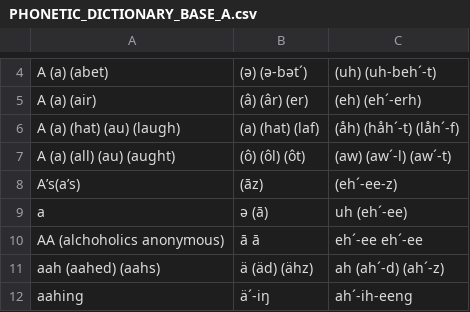
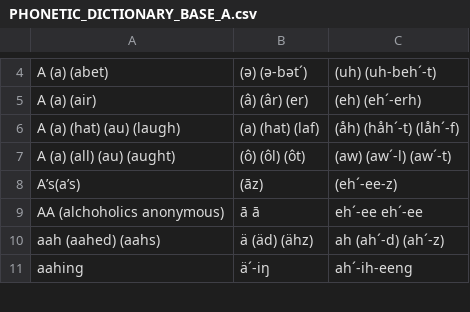
Before and after one commit to mholwey3/PhoneticDictionary, a CSV file: Assets/Data/PHONETIC_DICTIONARY_BASE_A.csv, drawn as a sheet; only a part is shown, gaps mark what is left out.

```diff
--- a/Assets/Data/PHONETIC_DICTIONARY_BASE_A.csv
+++ b/Assets/Data/PHONETIC_DICTIONARY_BASE_A.csv
@@ -8,3 +8,2 @@ A (a) (all) (au) (aught),(ô) (ôl) (ôt),(aw) (aw´-l) (aw´-t)
 A’s(a’s),(āz),(eh´-ee-z)
-a,ə (ā),uh (eh´-ee)
 AA (alchoholics anonymous),ā ā,eh´-ee eh´-ee
```
Also changed, not shown: 3 other files.
